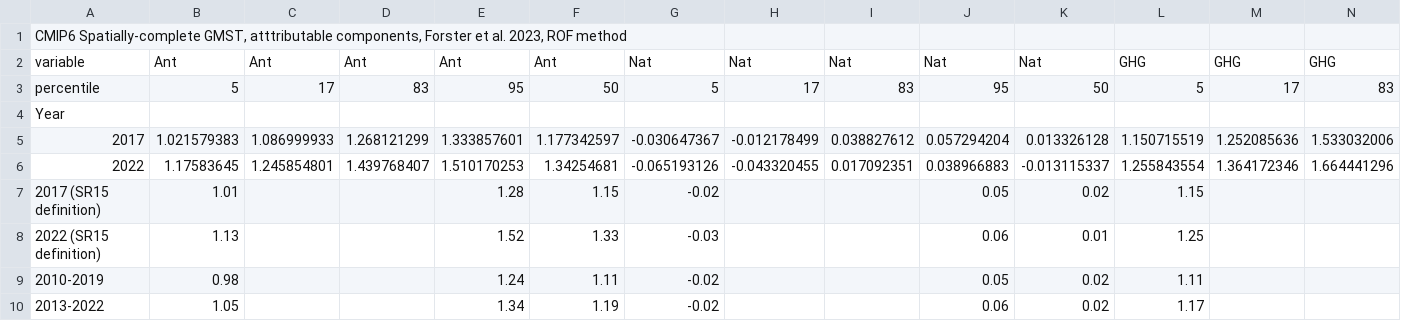
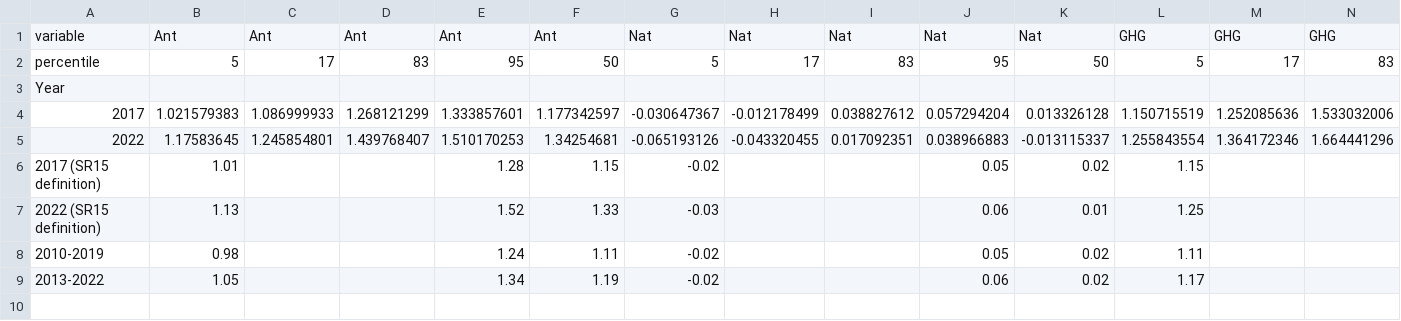
Before and after one commit to ClimateIndicator/anthropogenic-warming-assessment, a CSV file: results/Gillett_GMST_headlines.csv, drawn as a sheet; only a part is shown; rows hold the shown columns only; the diff names each change by its address in the sheet, - before the commit and + after, or states it on an @@ line.

```diff
--- a/results/Gillett_GMST_headlines.csv
+++ b/results/Gillett_GMST_headlines.csv
-row 1: CMIP6 Spatially-complete GMST, atttributable components, Forster et al. 2023, ROF method
```
Also changed, not shown: results/Gillett_GMST_timeseries.csv, results/Gillett_GSAT_headlines.csv, 5 other files.
